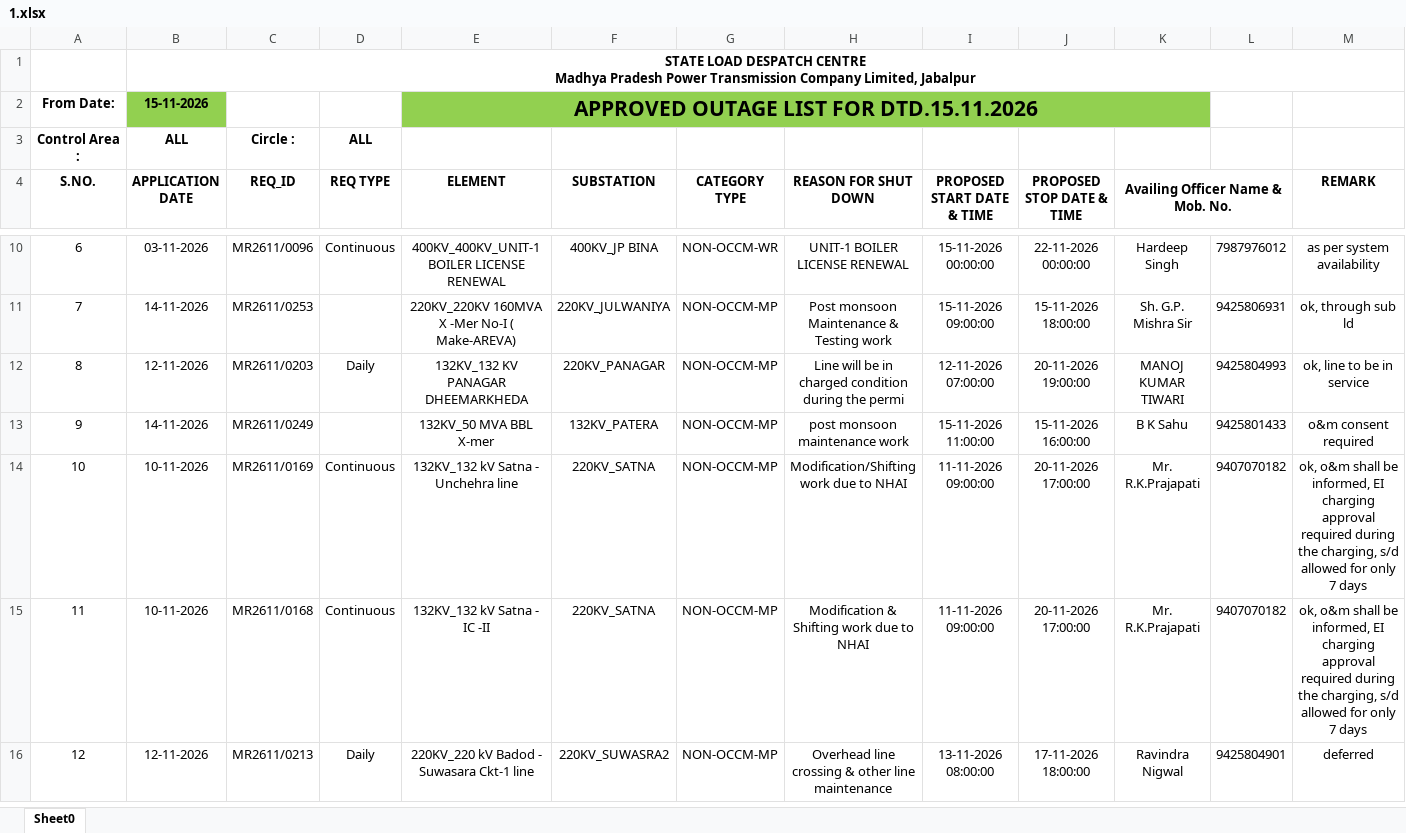
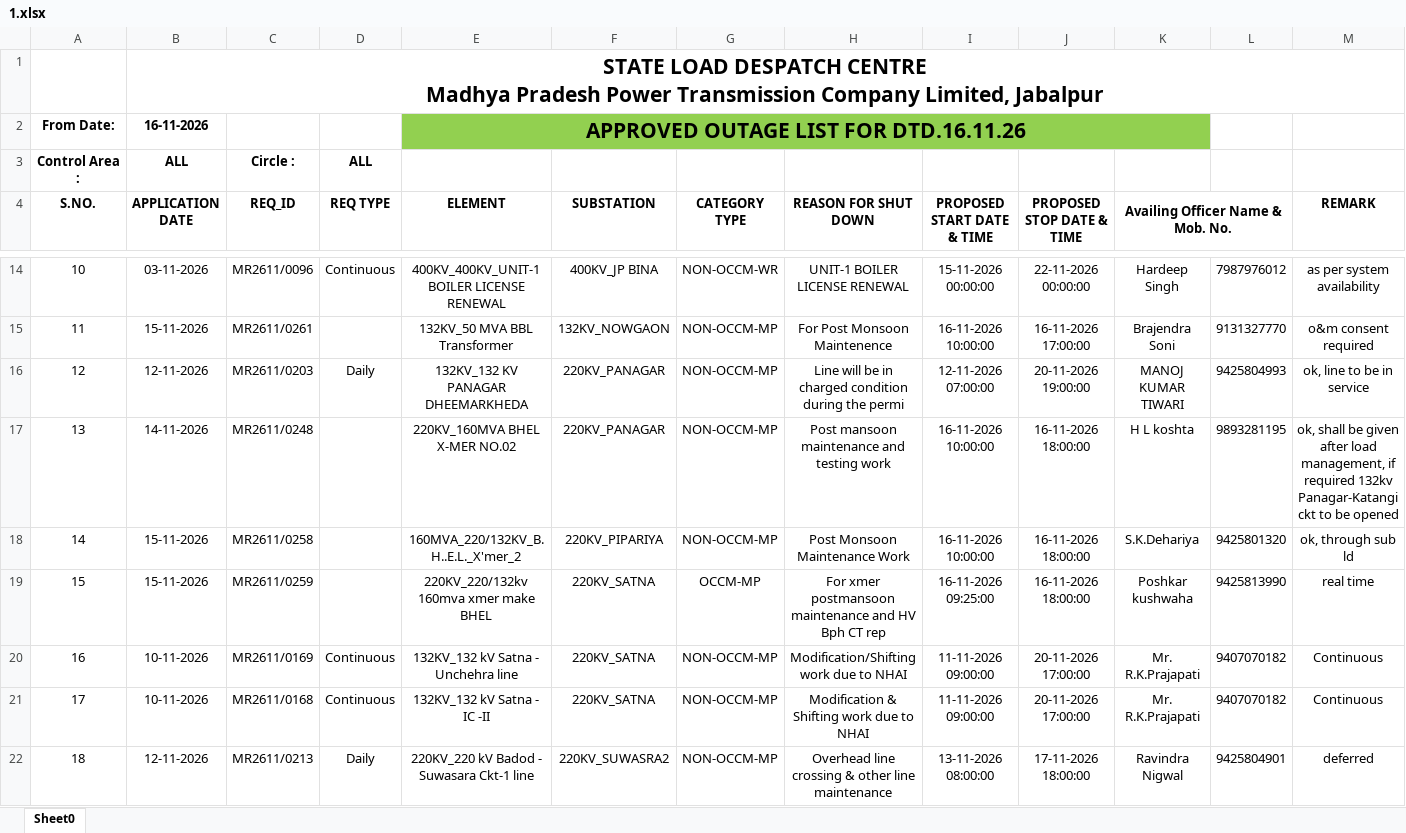
Before and after one commit to SLDCMP/shutdown, an Excel workbook: 1.xlsx, sheet Sheet0, drawn as a sheet; only a part is shown, gaps mark what is left out; values as stored, in another font and other column widths than the file's, no borders; charts and pictures not drawn; removed rows and columns are numbered as before the commit, all else as after; the diff covers the shown part only; the diff names each change by its address in the sheet, - before the commit and + after, or states it on an @@ line.

Commit message:
Add files via upload

```diff
--- a/1.xlsx (sheet Sheet0)
+++ b/1.xlsx (sheet Sheet0)
@@ B1 text size: larger @@
-B2 (APPLICATION DATE): 15-11-2026
+B2 (APPLICATION DATE): 16-11-2026
-B2 fill: #92D050
+B2 fill: none
-E2 (ELEMENT): APPROVED OUTAGE LIST FOR DTD.15.11.2026
+E2 (ELEMENT): APPROVED OUTAGE LIST FOR DTD.16.11.26
@@ column A (S.NO.) renumbered between rows 7 and 26 @@
-row 11: 7 | 14-11-2026 | MR2611/0253 |  | 220KV_220KV 160MVA X -Mer No-I ( Make-AREVA) | 220KV_JULWANIYA | NON-OCCM-MP | Post monsoon Maintenance & Testing work | 15-11-2026 09:00:00 | 15-11-2026 18:00:00 | Sh. G.P. Mishra Sir | 9425806931 | ok, through sub ld
+row 15: 11 | 15-11-2026 | MR2611/0261 |  | 132KV_50 MVA BBL Transformer | 132KV_NOWGAON | NON-OCCM-MP | For Post Monsoon Maintenence | 16-11-2026 10:00:00 | 16-11-2026 17:00:00 | Brajendra Soni | 9131327770 | o&m consent required
-C17 (REQ_ID): MR2611/0249
+C17 (REQ_ID): MR2611/0248
-E17 (ELEMENT): 132KV_50 MVA BBL X-mer
+E17 (ELEMENT): 220KV_160MVA BHEL X-MER NO.02
-F17 (SUBSTATION): 132KV_PATERA
+F17 (SUBSTATION): 220KV_PANAGAR
-H17 (REASON FOR SHUT DOWN): post monsoon maintenance work
+H17 (REASON FOR SHUT DOWN): Post mansoon maintenance and testing work
-I17 (PROPOSED START DATE & TIME): 15-11-2026 11:00:00
+I17 (PROPOSED START DATE & TIME): 16-11-2026 10:00:00
-J17 (PROPOSED STOP DATE & TIME): 15-11-2026 16:00:00
+J17 (PROPOSED STOP DATE & TIME): 16-11-2026 18:00:00
-K17 (Availing Officer Name & Mob. No.): B K Sahu
+K17 (Availing Officer Name & Mob. No.): H L koshta
-L17: 9425801433
+L17: 9893281195
-M17 (REMARK): o&m consent required
+M17 (REMARK): ok, shall be given after load management, if required 132kv Panagar-Katangi ckt to be opened
+row 18: 14 | 15-11-2026 | MR2611/0258 |  | 160MVA_220/132KV_B.H..E.L._X'mer_2 | 220KV_PIPARIYA | NON-OCCM-MP | Post Monsoon Maintenance Work | 16-11-2026 10:00:00 | 16-11-2026 18:00:00 | S.K.Dehariya | 9425801320 | ok, through sub ld
+row 19: 15 | 15-11-2026 | MR2611/0259 |  | 220KV_220/132kv 160mva xmer make BHEL | 220KV_SATNA | OCCM-MP | For xmer postmansoon maintenance and HV Bph CT rep | 16-11-2026 09:25:00 | 16-11-2026 18:00:00 | Poshkar kushwaha | 9425813990 | real time
-M20:M21 (REMARK): ok, o&m shall be informed, EI charging approval required during the charging, s/d allowed for only 7 days
+M20:M21 (REMARK): Continuous
```
Also changed, not shown: 8 added rows, 1 removed row, 23 edited cells and cell formats elsewhere in this sheet, charts or pictures.
